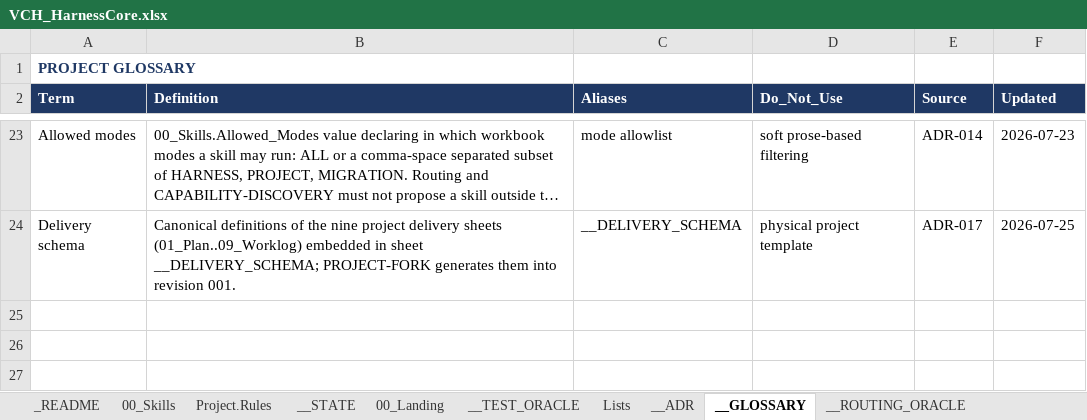
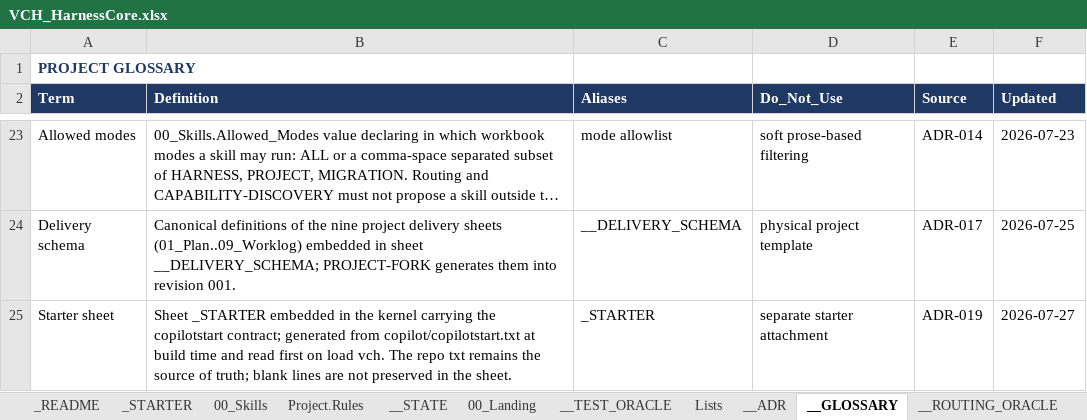
Before and after one commit to tkromsa/verifiable-copilot-harness, an Excel workbook: core/VCH_HarnessCore.xlsx, sheet __GLOSSARY, drawn as a sheet; only a part is shown, gaps mark what is left out; long unchanged cells end in …; values as stored, in another font and other column widths than the file's, no borders; the diff names each change by its address in the sheet, - before the commit and + after, or states it on an @@ line.

Commit message:
v0.7.1: embed starter as _STARTER sheet (ADR-019)
One attached file remains: the core workbook. The starter text is now a
generated _STARTER sheet (position 2, after _README); copilot/copilotstart.txt
stays in the repo as the source of truth (sheet is generated, never edited).

- core: _STARTER sheet (94 lines), ADR-019 (Proposed), oracle row
  STARTER/Starter_Sheet_Present, glossary term, version bump 0.7.0 -> 0.7.1
- lint: _STARTER in RequiredSheets + ASCII scan, new Test-StarterSheet
  (sheet vs file, non-empty lines, ordinal) - pending first Windows COM run
- copilot texts: read-set starts with _STARTER, attach only the workbook
- verify: 35/35 PASS, FORK_GATE simulation PASS
- accept_adrs.py: ADR-016..019, v0.7.1 messages
- docs: README, cheatsheet, RUNBOOK_gates, WIN_GUIDE, RELEASING, plan;
  release_notes_v0.7.1.md; manifest regenerated

```diff
--- a/core/VCH_HarnessCore.xlsx (sheet __GLOSSARY)
+++ b/core/VCH_HarnessCore.xlsx (sheet __GLOSSARY)
+sheet tab: _STARTER
+row 25: Starter sheet | Sheet _STARTER embedded in the kernel carrying the copilotstart contract; generated from copilot/copilotstart.txt at build time and read first on load vch. The repo txt remains the source of truth; blank lines are not preserved in the sheet. | _STARTER | separate starter attachment | ADR-019 | 2026-07-27
```
Also changed, not shown: sheet 00_Skills, sheet __TEST_ORACLE, sheet __ADR, sheet _README, sheet __STATE, sheet Project.Rules, 4 more sheets, 14 other files.
